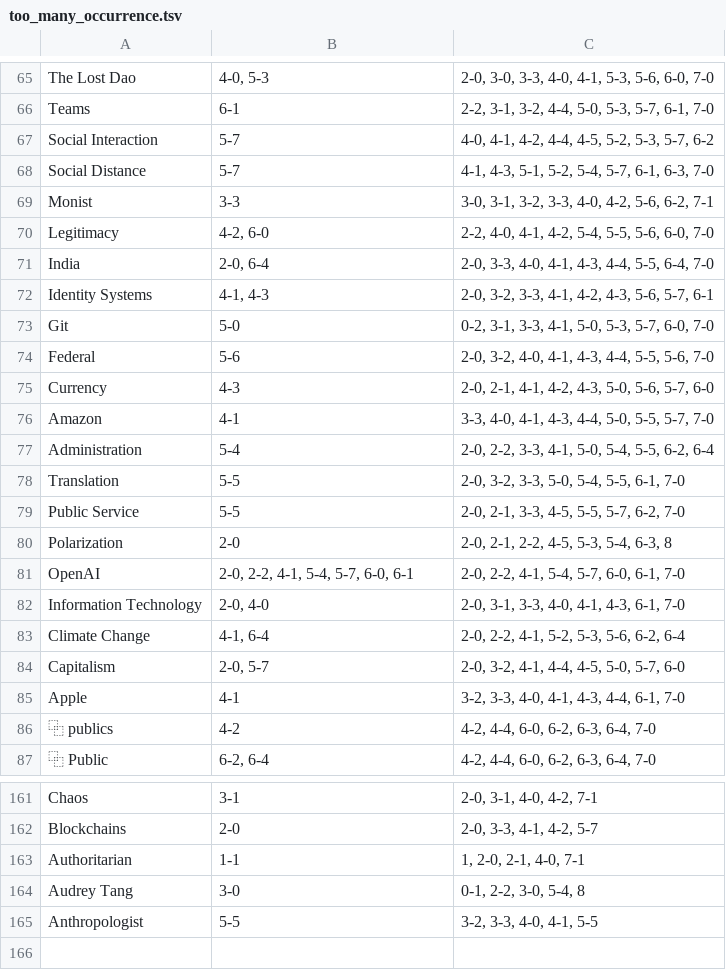
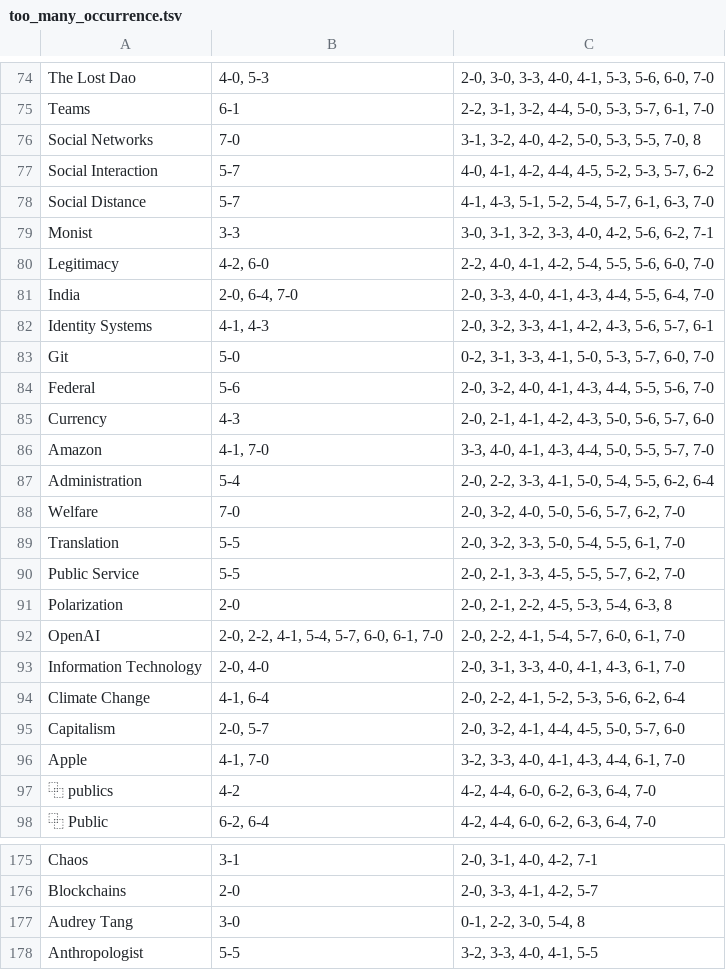
Before and after one commit to pluralitybook/plurality, a TSV file: scripts/index/too_many_occurrence.tsv, drawn as a sheet; only a part is shown, gaps mark what is left out; the diff covers the shown part only.

```diff
--- a/scripts/index/too_many_occurrence.tsv
+++ b/scripts/index/too_many_occurrence.tsv
@@ -66,2 +75,3 @@ The Lost Dao	4-0, 5-3	2-0, 3-0, 3-3, 4-0, 4-1, 5-3, 5-6, 6-0, 7-0
 Teams	6-1	2-2, 3-1, 3-2, 4-4, 5-0, 5-3, 5-7, 6-1, 7-0
+Social Networks	7-0	3-1, 3-2, 4-0, 4-2, 5-0, 5-3, 5-5, 7-0, 8
 Social Interaction	5-7	4-0, 4-1, 4-2, 4-4, 4-5, 5-2, 5-3, 5-7, 6-2
@@ -70,3 +80,3 @@ Monist	3-3	3-0, 3-1, 3-2, 3-3, 4-0, 4-2, 5-6, 6-2, 7-1
 Legitimacy	4-2, 6-0	2-2, 4-0, 4-1, 4-2, 5-4, 5-5, 5-6, 6-0, 7-0
-India	2-0, 6-4	2-0, 3-3, 4-0, 4-1, 4-3, 4-4, 5-5, 6-4, 7-0
+India	2-0, 6-4, 7-0	2-0, 3-3, 4-0, 4-1, 4-3, 4-4, 5-5, 6-4, 7-0
 Identity Systems	4-1, 4-3	2-0, 3-2, 3-3, 4-1, 4-2, 4-3, 5-6, 5-7, 6-1
@@ -75,4 +85,5 @@ Federal	5-6	2-0, 3-2, 4-0, 4-1, 4-3, 4-4, 5-5, 5-6, 7-0
 Currency	4-3	2-0, 2-1, 4-1, 4-2, 4-3, 5-0, 5-6, 5-7, 6-0
-Amazon	4-1	3-3, 4-0, 4-1, 4-3, 4-4, 5-0, 5-5, 5-7, 7-0
+Amazon	4-1, 7-0	3-3, 4-0, 4-1, 4-3, 4-4, 5-0, 5-5, 5-7, 7-0
 Administration	5-4	2-0, 2-2, 3-3, 4-1, 5-0, 5-4, 5-5, 6-2, 6-4
+Welfare	7-0	2-0, 3-2, 4-0, 5-0, 5-6, 5-7, 6-2, 7-0
 Translation	5-5	2-0, 3-2, 3-3, 5-0, 5-4, 5-5, 6-1, 7-0
@@ -80,3 +91,3 @@ Public Service	5-5	2-0, 2-1, 3-3, 4-5, 5-5, 5-7, 6-2, 7-0
 Polarization	2-0	2-0, 2-1, 2-2, 4-5, 5-3, 5-4, 6-3, 8
-OpenAI	2-0, 2-2, 4-1, 5-4, 5-7, 6-0, 6-1	2-0, 2-2, 4-1, 5-4, 5-7, 6-0, 6-1, 7-0
+OpenAI	2-0, 2-2, 4-1, 5-4, 5-7, 6-0, 6-1, 7-0	2-0, 2-2, 4-1, 5-4, 5-7, 6-0, 6-1, 7-0
 Information Technology	2-0, 4-0	2-0, 3-1, 3-3, 4-0, 4-1, 4-3, 6-1, 7-0
@@ -84,3 +95,3 @@ Climate Change	4-1, 6-4	2-0, 2-2, 4-1, 5-2, 5-3, 5-6, 6-2, 6-4
 Capitalism	2-0, 5-7	2-0, 3-2, 4-1, 4-4, 4-5, 5-0, 5-7, 6-0
-Apple	4-1	3-2, 3-3, 4-0, 4-1, 4-3, 4-4, 6-1, 7-0
+Apple	4-1, 7-0	3-2, 3-3, 4-0, 4-1, 4-3, 4-4, 6-1, 7-0
 ⿻ publics	4-2	4-2, 4-4, 6-0, 6-2, 6-3, 6-4, 7-0
@@ -162,3 +176,2 @@ Chaos	3-1	2-0, 3-1, 4-0, 4-2, 7-1
 Blockchains	2-0	2-0, 3-3, 4-1, 4-2, 5-7
-Authoritarian	1-1	1, 2-0, 2-1, 4-0, 7-1
 Audrey Tang	3-0	0-1, 2-2, 3-0, 5-4, 8
```
Also changed, not shown: 12 added rows and 18 edited cells elsewhere in this file, scripts/index/keyword_occurrence.tsv, scripts/index/section_occurrence.tsv, 6 other files.
